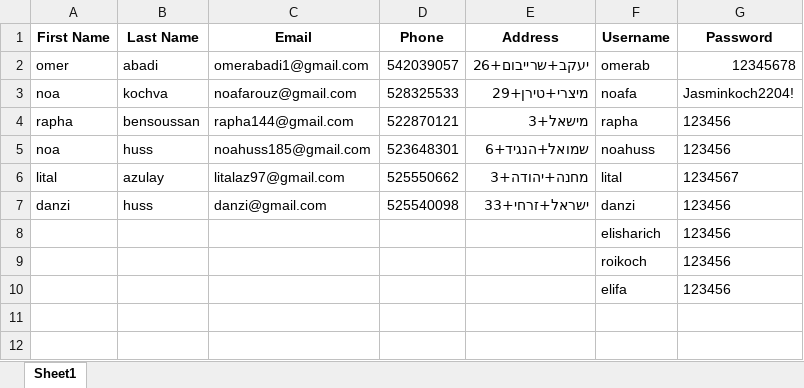
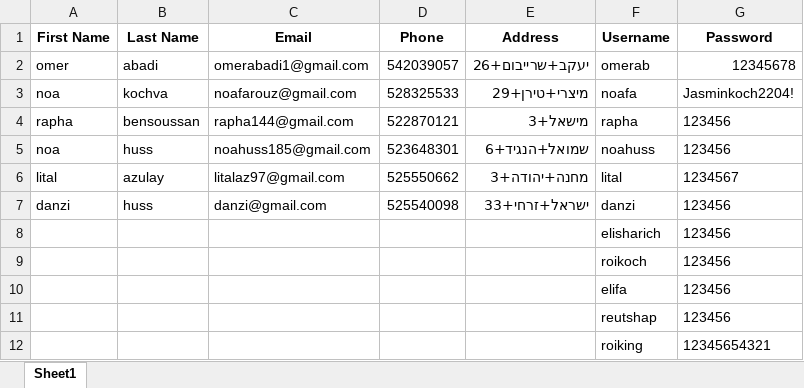
Before and after one commit to noakoch/Final_Project_, an Excel workbook: users.xlsx, sheet Sheet1, drawn as a sheet; values as stored, in another font and other column widths than the file's, no borders; the diff names each change by its address in the sheet, - before the commit and + after, or states it on an @@ line.

```diff
--- a/users.xlsx (sheet Sheet1)
+++ b/users.xlsx (sheet Sheet1)
+row 11:  |  |  |  |  | reutshap | 123456
+row 12:  |  |  |  |  | roiking | 12345654321
```
Also changed, not shown: 2 other files.
